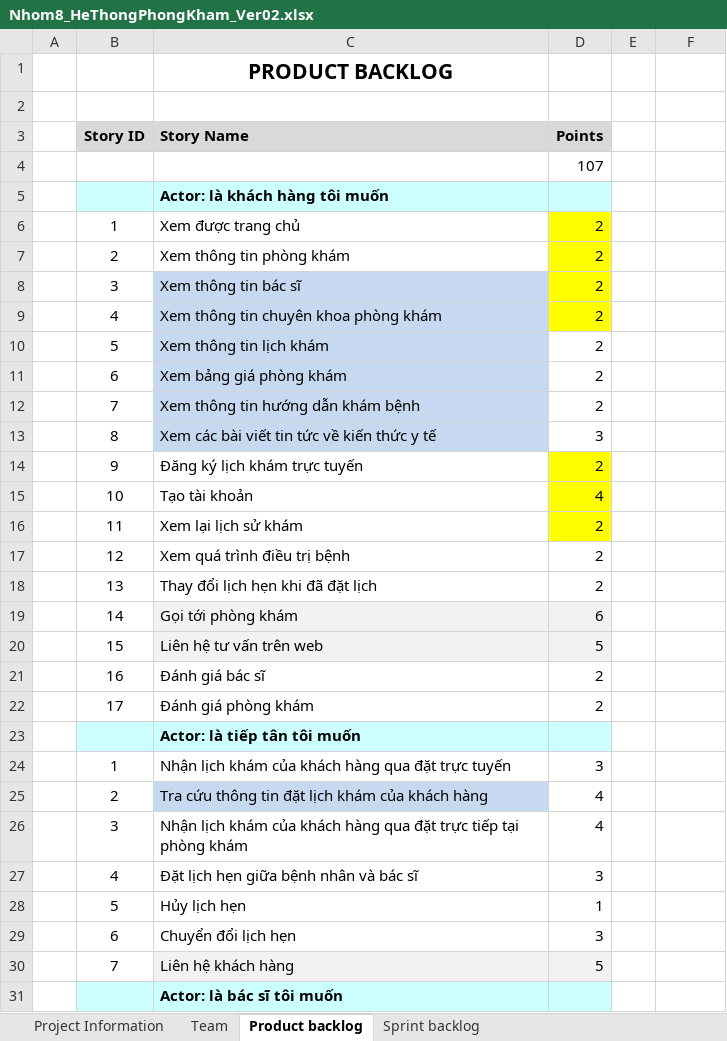
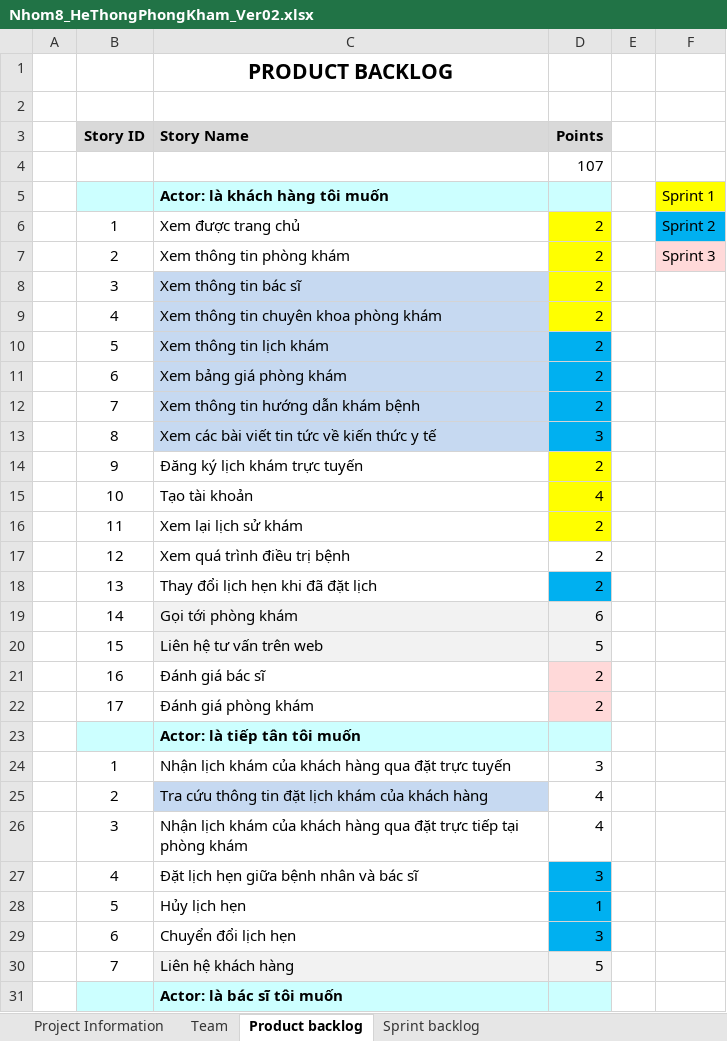
Before and after one commit to DangQuocHung1304/DesignPattern_Project, an Excel workbook: Docs/Nhom8_HeThongPhongKham_Ver02.xlsx, sheet Product backlog, drawn as a sheet; only a part is shown; values as stored, in another font and other column widths than the file's, no borders; the diff covers the shown part only; the diff names each change by its address in the sheet, - before the commit and + after, or states it on an @@ line.

```diff
--- a/Docs/Nhom8_HeThongPhongKham_Ver02.xlsx (sheet Product backlog)
+++ b/Docs/Nhom8_HeThongPhongKham_Ver02.xlsx (sheet Product backlog)
-F5: (empty)
+F5: Sprint 1
-F5 fill: none
+F5 fill: #FFFF00
-F6: (empty)
+F6: Sprint 2
-F6 fill: none
+F6 fill: #00B0F0
-F7: (empty)
+F7: Sprint 3
-F7 fill: none
+F7 fill: #FFD9D9
-D10:D13 fill: none
+D10:D13 fill: #00B0F0
-D18 fill: none
+D18 fill: #00B0F0
-D21:D22 fill: none
+D21:D22 fill: #FFD9D9
-D27:D29 fill: none
+D27:D29 fill: #00B0F0
```
Also changed, not shown: cell formats elsewhere in this sheet, sheet Sprint backlog, 39 other files.
